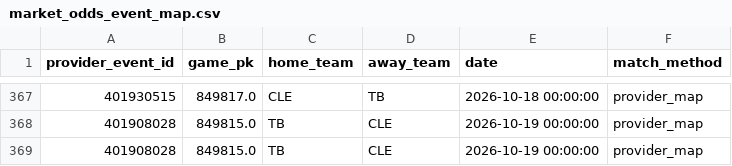
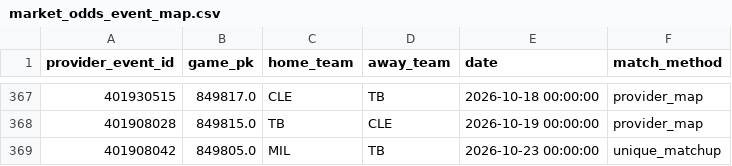
Before and after one commit to 0xyydeca/mlb_metrics, a CSV file: data/predictions/market_odds_event_map.csv, drawn as a sheet; only a part is shown, gaps mark what is left out; removed rows and columns are numbered as before the commit, all else as after; the diff names each change by its address in the sheet, - before the commit and + after, or states it on an @@ line.

```diff
--- a/data/predictions/market_odds_event_map.csv
+++ b/data/predictions/market_odds_event_map.csv
-row 369: 401908028 | 849815.0 | TB | CLE | 2026-10-19 00:00:00 | provider_map
+row 369: 401908042 | 849805.0 | MIL | TB | 2026-10-23 00:00:00 | unique_matchup
```
Also changed, not shown: data/predictions/market_odds_snapshots.csv.
